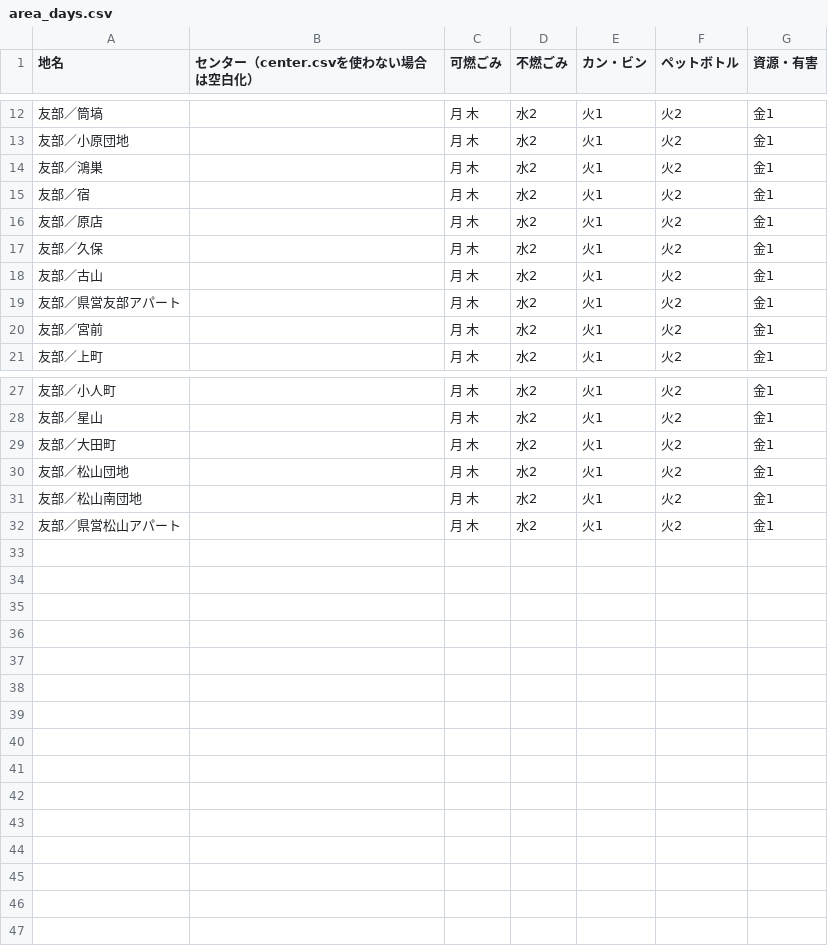
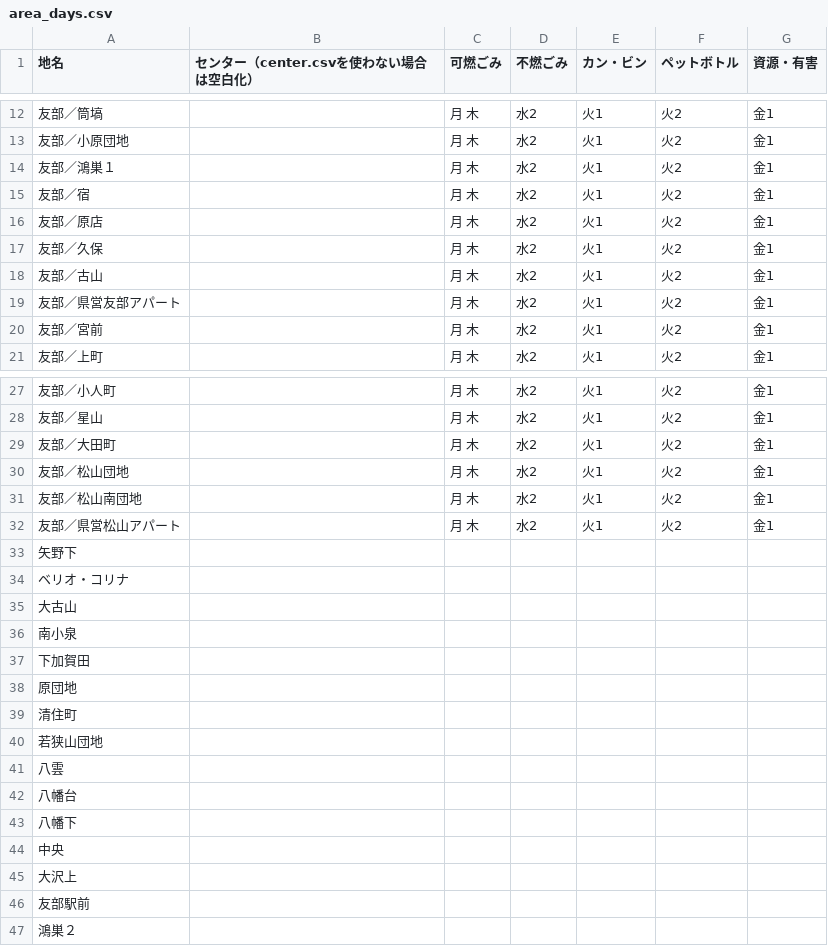
Before and after one commit to akiras1313/5374, a CSV file: data/area_days.csv, drawn as a sheet; only a part is shown, gaps mark what is left out.

Commit message:
Update area_days.csv

```diff
--- a/data/area_days.csv
+++ b/data/area_days.csv
@@ -13,3 +13,3 @@
 友部／小原団地,,月 木,水2,火1,火2,金1
-友部／鴻巣,,月 木,水2,火1,火2,金1
+友部／鴻巣１,,月 木,水2,火1,火2,金1
 友部／宿,,月 木,水2,火1,火2,金1
@@ -32 +32,16 @@
 友部／県営松山アパート,,月 木,水2,火1,火2,金1
+矢野下
+ベリオ・コリナ
+大古山
+南小泉
+下加賀田
+原団地
+清住町
+若狭山団地
+八雲
+八幡台
+八幡下
+中央
+大沢上
+友部駅前
+鴻巣２
```
